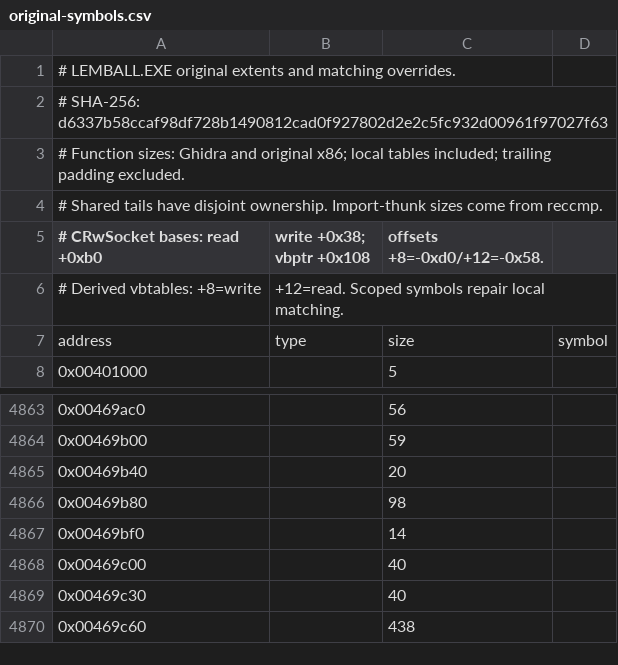
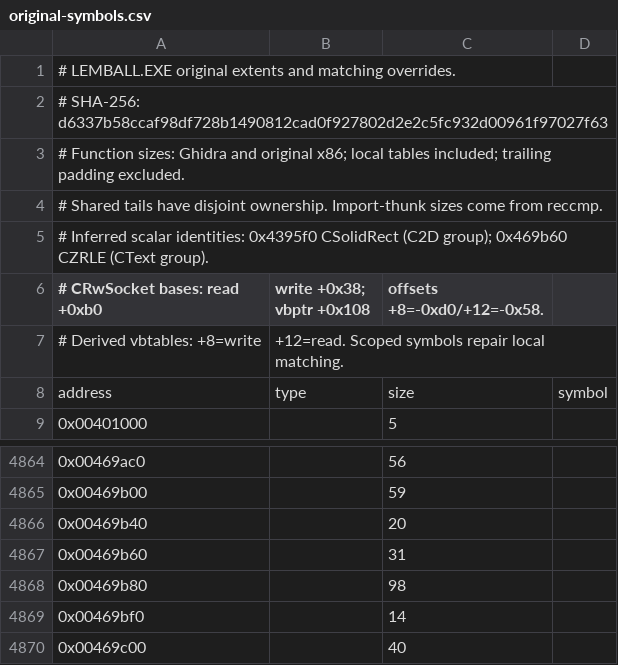
Before and after one commit to vonhoff/lemball-decomp, a CSV file: tools/data/original-symbols.csv, drawn as a sheet; only a part is shown, gaps mark what is left out; the shorter side is filled out with more unchanged rows; the diff names each change by its address in the sheet, - before the commit and + after, or states it on an @@ line.

Commit message:
Map inferred primitive destructors and recover one linker slot
Infer CSolidRect/CZRLE scalar identities from original generated-function groups. Both bodies match 100%; preserve existing primitive/vector mappings. Recover slot 0x40366b; verify 2060 jumps and 7189 references. Gain 67 exact bytes, no collateral raw regressions or Effective losses. Remove disposable tracked probe files; retain the functional annotations, extent, and linker manifest.

```diff
--- a/tools/data/original-symbols.csv
+++ b/tools/data/original-symbols.csv
+row 5: # Inferred scalar identities: 0x4395f0 CSolidRect (C2D group); 0x469b60 CZRLE (CText group).
+row 4867: 0x00469b60 |  | 31
```
Also changed, not shown: 8 other files.
